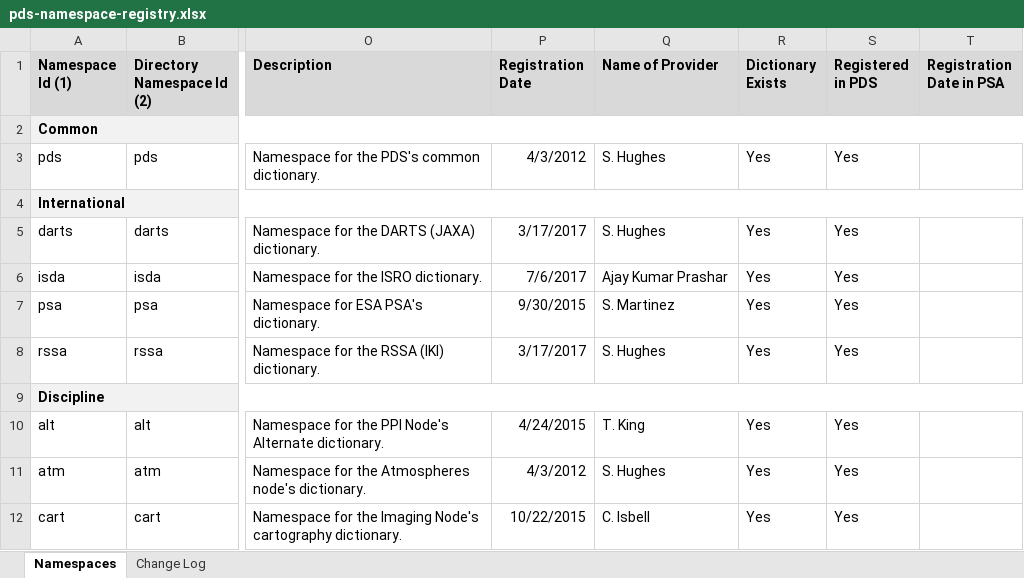
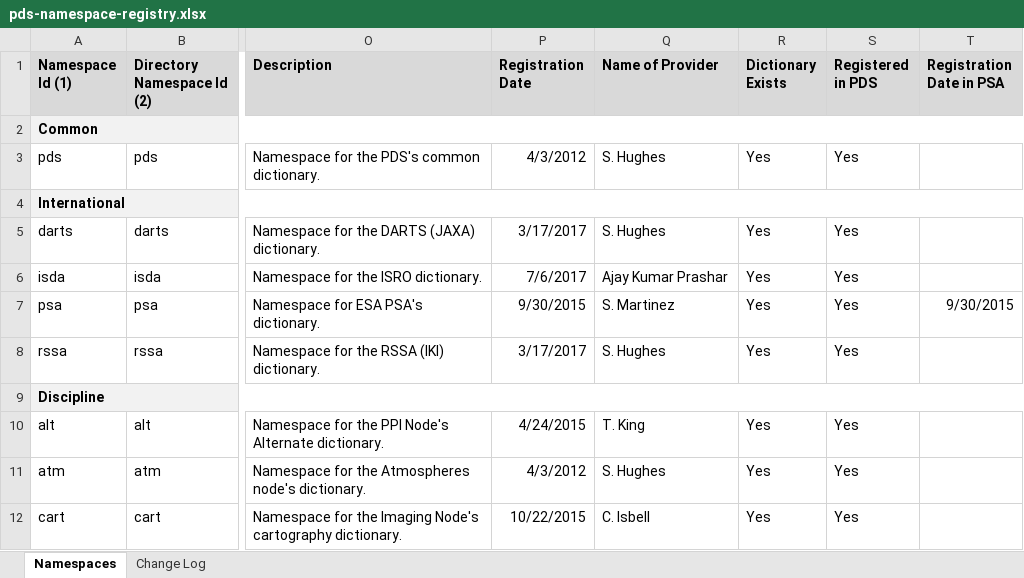
Before and after one commit to NASA-PDS/pds4-information-model, an Excel workbook: model-ontology/src/ontology/Data/pds-namespace-registry.xlsx, sheet Namespaces, drawn as a sheet; only a part is shown, gaps mark what is left out; values as stored, in another font and other column widths than the file's, no borders; the diff covers the shown part only; the diff names each change by its address in the sheet, - before the commit and + after, or states it on an @@ line.

Commit message:
add new namespaces - survey, nucspec, chan1
Add the new namespace identified in the following Issues.
	#234 [namespace-registry] add new namespace  - survey
	#233 [namespace-registry] add new namespace  - nucspec
	#245 [namespace-registry] add new namespace "chan1"

Resolves #233, #234, #245

```diff
--- a/model-ontology/src/ontology/Data/pds-namespace-registry.xlsx (sheet Namespaces)
+++ b/model-ontology/src/ontology/Data/pds-namespace-registry.xlsx (sheet Namespaces)
-T7 (Registration Date in PSA): (empty)
+T7 (Registration Date in PSA): 9/30/2015
```
Also changed, not shown: 4 added rows elsewhere in this sheet, sheet Change Log, 4 other files.
